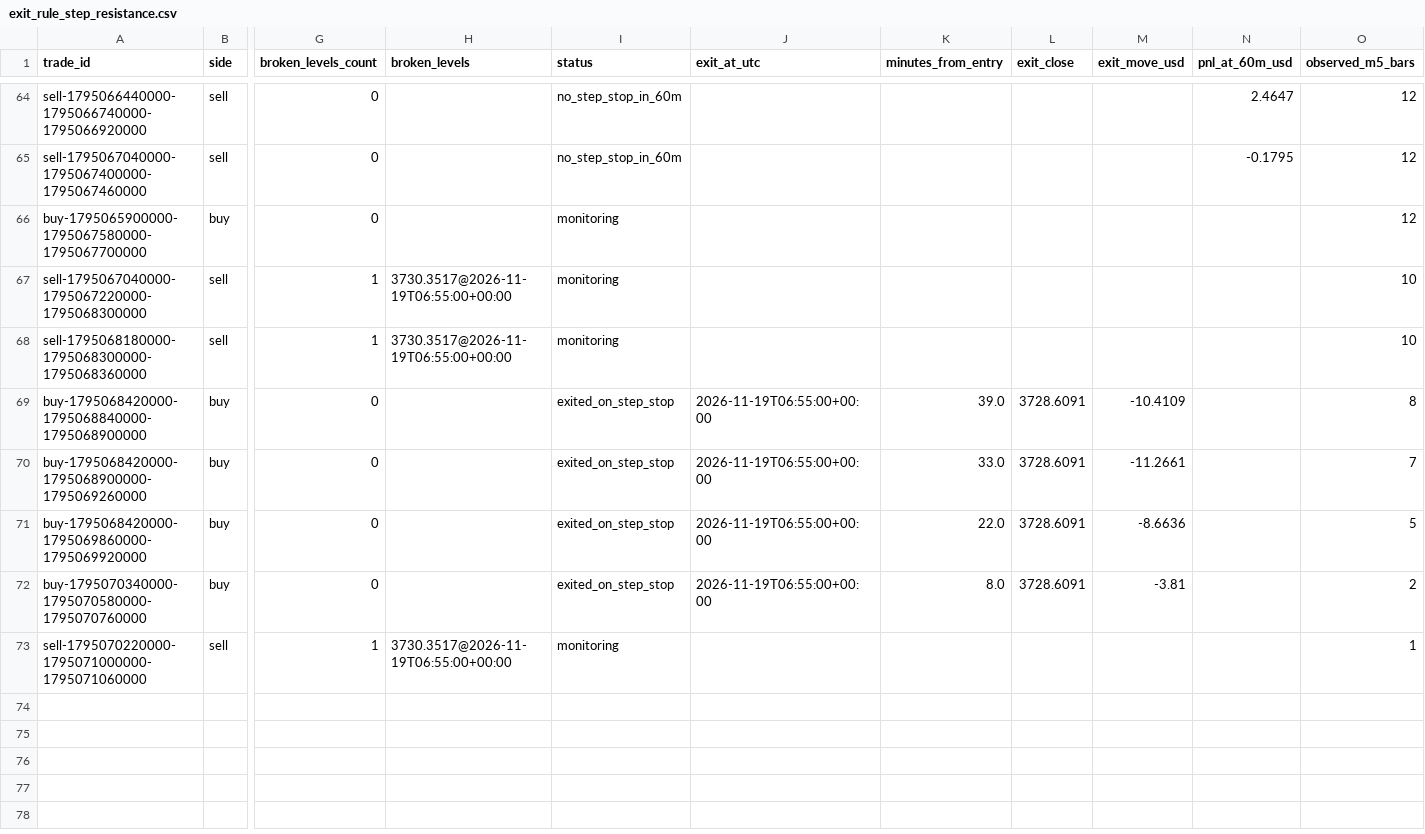
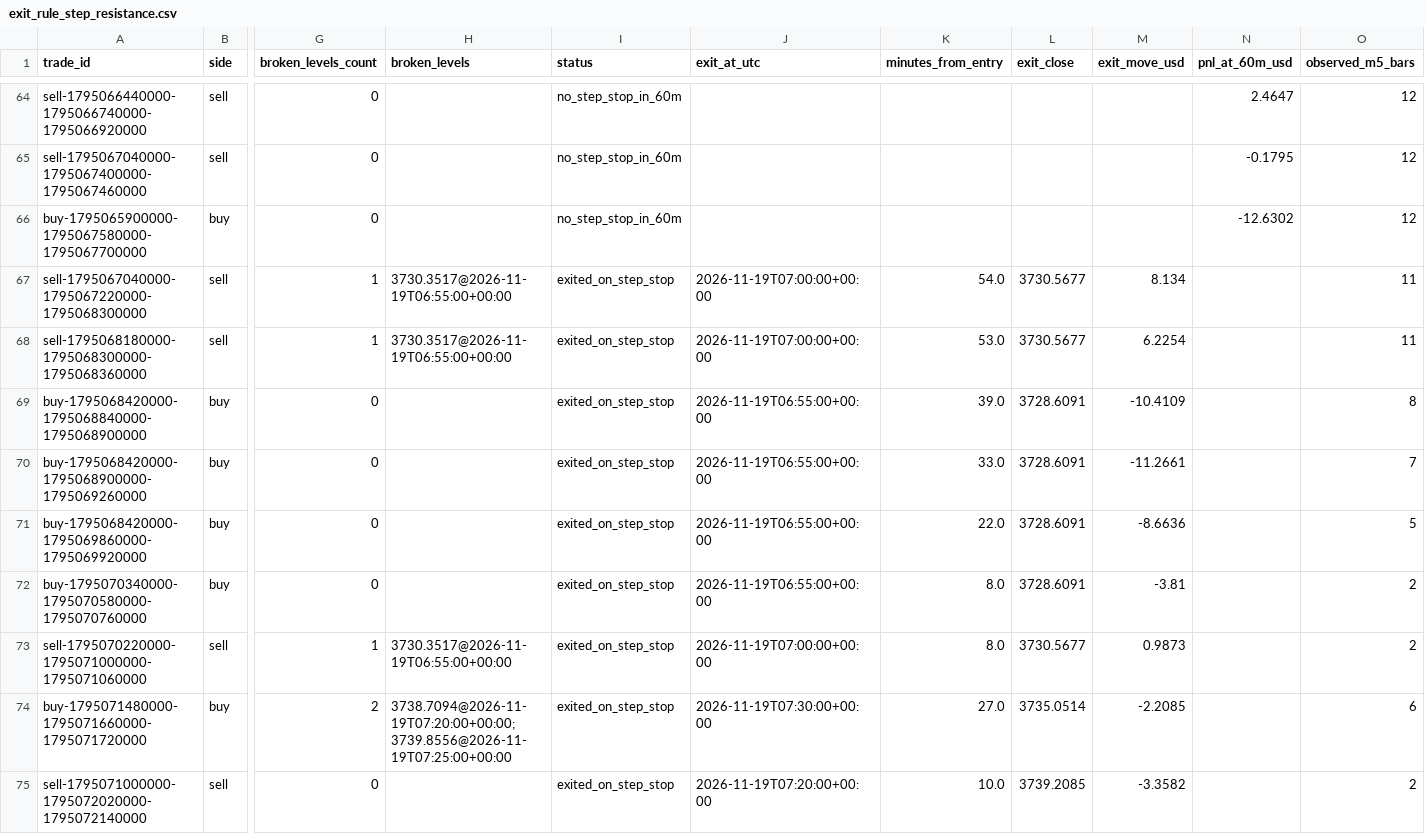
Before and after one commit to salehrbo1-cell/Alert-bot, a CSV file: research/sonic_paper/exit_rule_step_resistance.csv, drawn as a sheet; only a part is shown, gaps mark what is left out; rows hold the shown columns only; the diff covers the shown part only; the diff names each change by its address in the sheet, - before the commit and + after, or states it on an @@ line.

```diff
--- a/research/sonic_paper/exit_rule_step_resistance.csv
+++ b/research/sonic_paper/exit_rule_step_resistance.csv
-I66 (status): monitoring
+I66 (status): no_step_stop_in_60m
-N66 (pnl_at_60m_usd): (empty)
+N66 (pnl_at_60m_usd): -12.6302
-I67:I68 (status): monitoring
+I67:I68 (status): exited_on_step_stop
-J67:J68 (exit_at_utc): (empty)
+J67:J68 (exit_at_utc): 2026-11-19T07:00:00+00:00
-K67 (minutes_from_entry): (empty)
+K67 (minutes_from_entry): 54.0
-L67:L68 (exit_close): (empty)
+L67:L68 (exit_close): 3730.5677
-M67 (exit_move_usd): (empty)
+M67 (exit_move_usd): 8.134
-O67:O68 (observed_m5_bars): 10
+O67:O68 (observed_m5_bars): 11
-K68 (minutes_from_entry): (empty)
+K68 (minutes_from_entry): 53.0
-M68 (exit_move_usd): (empty)
+M68 (exit_move_usd): 6.2254
-I73 (status): monitoring
+I73 (status): exited_on_step_stop
-J73 (exit_at_utc): (empty)
+J73 (exit_at_utc): 2026-11-19T07:00:00+00:00
-K73 (minutes_from_entry): (empty)
+K73 (minutes_from_entry): 8.0
-L73 (exit_close): (empty)
+L73 (exit_close): 3730.5677
-M73 (exit_move_usd): (empty)
+M73 (exit_move_usd): 0.9873
-O73 (observed_m5_bars): 1
+O73 (observed_m5_bars): 2
+row 74: buy-1795071480000-1795071660000-1795071720000 | buy | 2 | 3738.7094@2026-11-19T07:20:00+00:00;3739.8556@2026-11-19T07:25:00+00:00 | exited_on_step_stop | 2026-11-19T07:30:00+00:00 | 27.0 | 3735.0514 | -2.2085 |  | 6
+row 75: sell-1795071000000-1795072020000-1795072140000 | sell | 0 |  | exited_on_step_stop | 2026-11-19T07:20:00+00:00 | 10.0 | 3739.2085 | -3.3582 |  | 2
```
Also changed, not shown: 9 added rows and 21 edited cells elsewhere in this file, research/sonic_paper/exit_rule_m5_structure.csv, research/sonic_paper/exit_rule_structure_break.csv, 4 other files.
